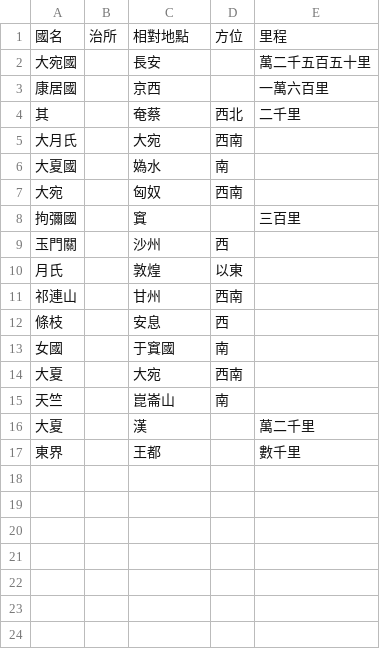
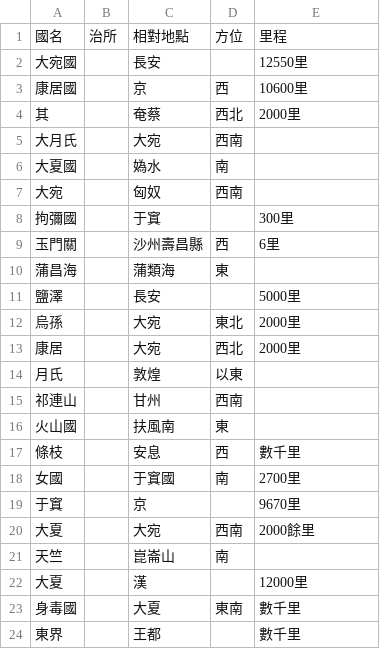
Before and after one commit to alexhou00/ExtractLocation, a CSV file: results.csv, drawn as a sheet.

```diff
--- a/results.csv
+++ b/results.csv
@@ -1,5 +1,5 @@
 國名,治所,相對地點,方位,里程
-大宛國,,長安,,萬二千五百五十里
-康居國,,京西,,一萬六百里
-其,,奄蔡,西北,二千里
+大宛國,,長安,,12550里
+康居國,,京,西,10600里
+其,,奄蔡,西北,2000里
 大月氏,,大宛,西南,
@@ -7,11 +7,18 @@
 大宛,,匈奴,西南,
-拘彌國,,窴,,三百里
-玉門關,,沙州,西,
+拘彌國,,于窴,,300里
+玉門關,,沙州壽昌縣,西,6里
+蒲昌海,,蒲類海,東,
+鹽澤,,長安,,5000里
+烏孫,,大宛,東北,2000里
+康居,,大宛,西北,2000里
 月氏,,敦煌,以東,
 祁連山,,甘州,西南,
-條枝,,安息,西,
-女國,,于窴國,南,
-大夏,,大宛,西南,
+火山國,,扶風南,東,
+條枝,,安息,西,數千里
+女國,,于窴國,南,2700里
+于窴,,京,,9670里
+大夏,,大宛,西南,2000餘里
 天竺,,崑崙山,南,
-大夏,,漢,,萬二千里
+大夏,,漢,,12000里
+身毒國,,大夏,東南,數千里
 東界,,王都,,數千里
```
Also changed, not shown: 7 other files.
